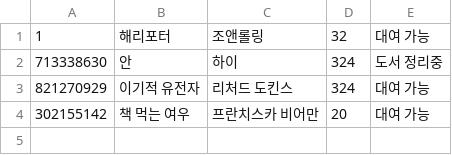
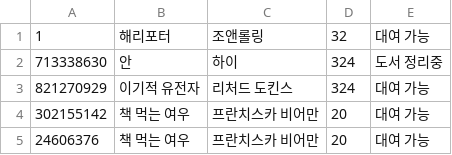
Before and after one commit to prgrms-be-devcourse/java-library-management, a CSV file: app/out/production/resources/도서.csv, drawn as a sheet; the diff names each change by its address in the sheet, - before the commit and + after, or states it on an @@ line.

```diff
--- a/app/out/production/resources/도서.csv
+++ b/app/out/production/resources/도서.csv
+row 5: 24606376 | 책 먹는 여우 | 프란치스카 비어만 | 20 | 대여 가능
```
Also changed, not shown: 1 other file.
